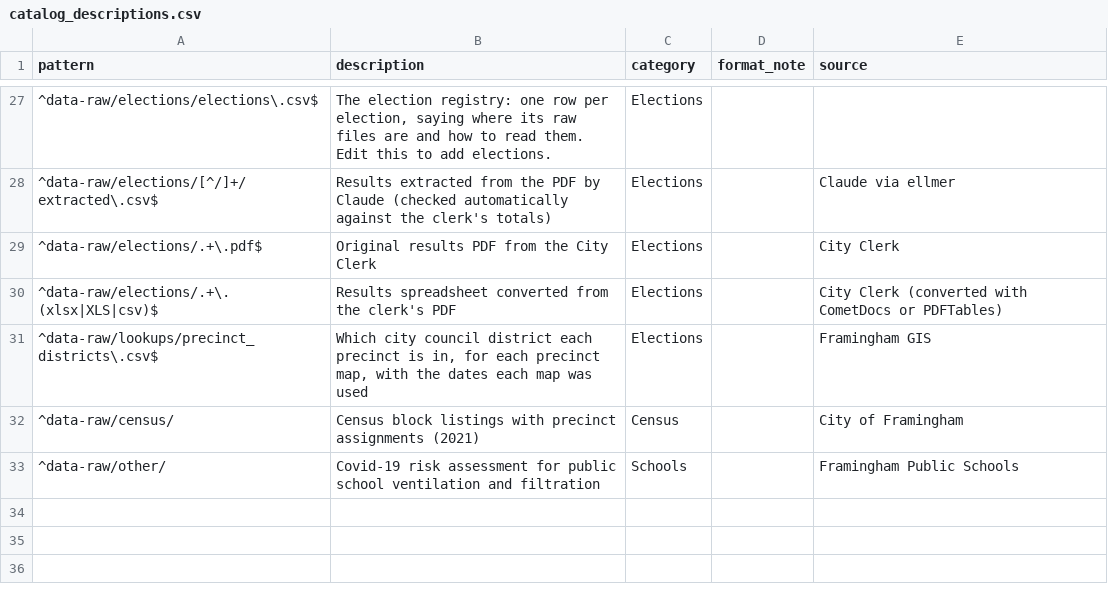
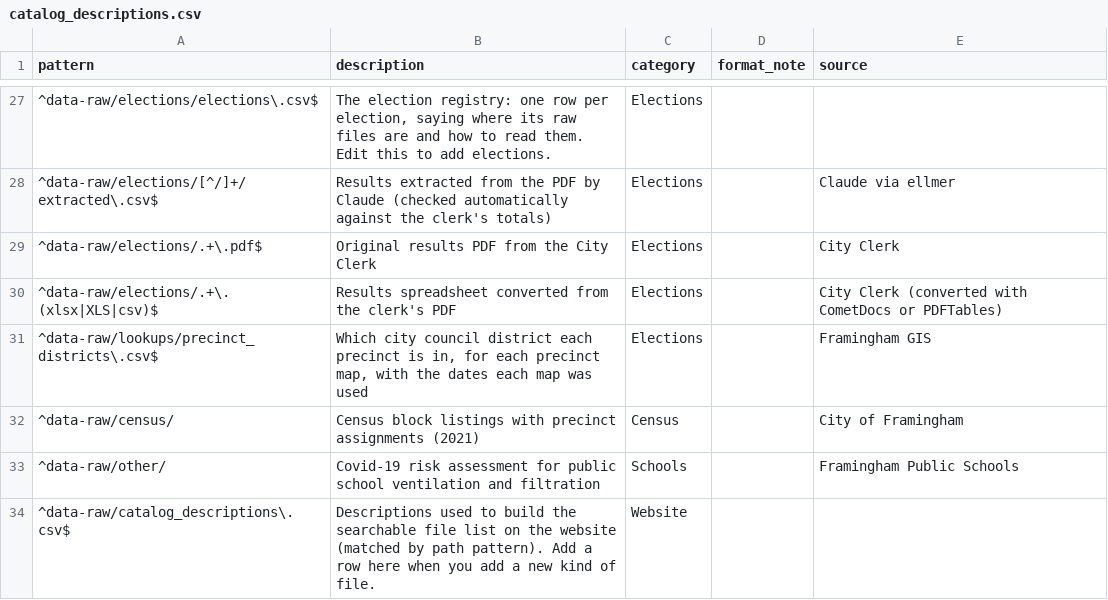
Before and after one commit to smach/Framingham-City-Data, a CSV file: data-raw/catalog_descriptions.csv (was docs/catalog_descriptions.csv), drawn as a sheet; only a part is shown, gaps mark what is left out; the diff names each change by its address in the sheet, - before the commit and + after, or states it on an @@ line.

```diff
--- a/docs/catalog_descriptions.csv
+++ b/data-raw/catalog_descriptions.csv
+row 34: ^data-raw/catalog_descriptions\.csv$ | Descriptions used to build the searchable file list on the website (matched by path pattern). Add a row here when you add a new kind of file. | Website
```
Also changed, not shown: 7 other files.
